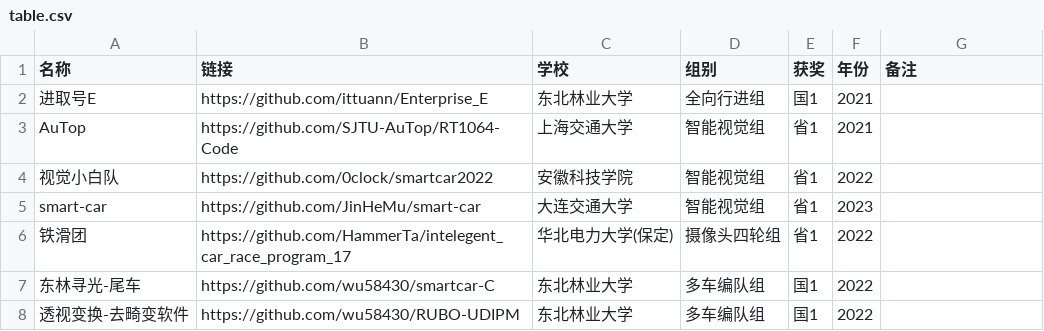
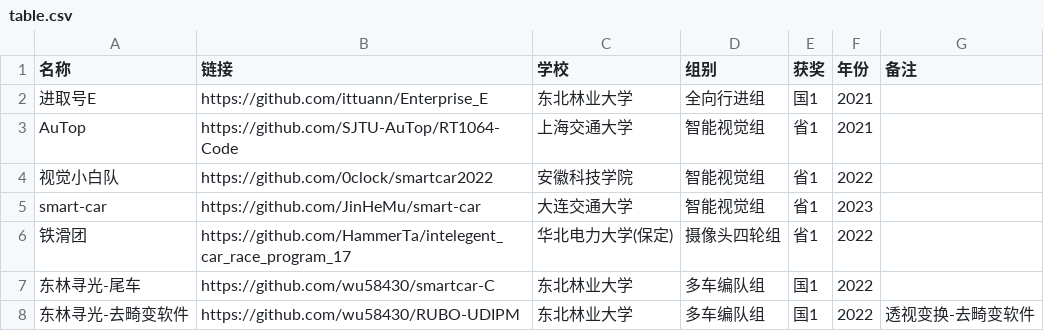
Before and after one commit to ittuann/Awesome-IntelligentCarRace, a CSV file: table.csv, drawn as a sheet.

```diff
--- a/table.csv
+++ b/table.csv
@@ -7,2 +7,2 @@ smart-car,https://github.com/JinHeMu/smart-car,大连交通大学,智能视觉
 东林寻光-尾车,https://github.com/wu58430/smartcar-C,东北林业大学,多车编队组,国1,2022,
-透视变换-去畸变软件,https://github.com/wu58430/RUBO-UDIPM,东北林业大学,多车编队组,国1,2022,
+东林寻光-去畸变软件,https://github.com/wu58430/RUBO-UDIPM,东北林业大学,多车编队组,国1,2022,透视变换-去畸变软件
```
Also changed, not shown: 2 other files.
